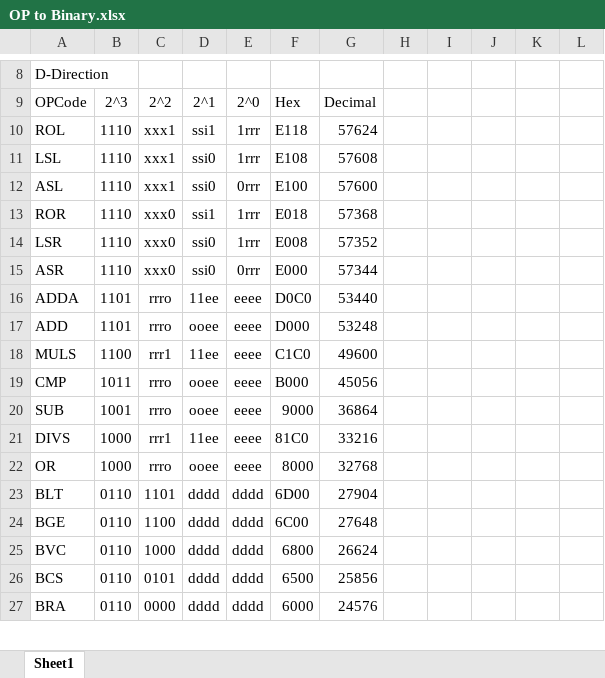
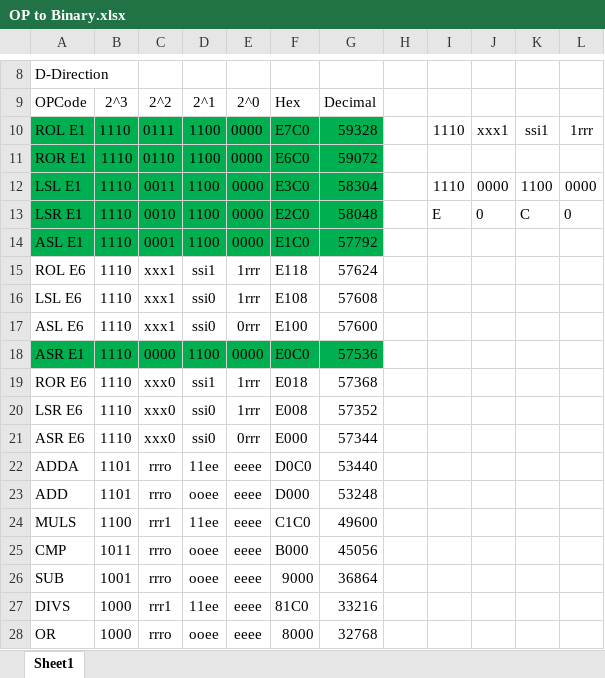
Before and after one commit to evramos/fractions-of-a-penny, an Excel workbook: OP to Binary.xlsx, sheet Sheet1, drawn as a sheet; only a part is shown, gaps mark what is left out; the shorter side is filled out with more unchanged rows; values as stored, in another font and other column widths than the file's, no borders; table styles not drawn; addresses are those after the commit; the diff names each change by its address in the sheet, - before the commit and + after, or states it on an @@ line.

Commit message:
Excel file updated with EA1 opcodes for shifts and rotates.  Excel file updated as well, with highlighting to show added bitmasks

```diff
--- a/OP to Binary.xlsx (sheet Sheet1)
+++ b/OP to Binary.xlsx (sheet Sheet1)
+row 10: ROL E1 | 1110 | 0111 | 1100 | 0000 | E7C0 | 59328 |  | 1110 | xxx1 | ssi1 | 1rrr
+row 11: ROR E1 | 1110 | 0110 | 1100 | 0000 | E6C0 | 59072
+row 12: LSL E1 | 1110 | 0011 | 1100 | 0000 | E3C0 | 58304 |  | 1110 | 0000 | 1100 | 0000
+row 13: LSR E1 | 1110 | 0010 | 1100 | 0000 | E2C0 | 58048 |  | E | 0 | C | 0
+row 14: ASL E1 | 1110 | 0001 | 1100 | 0000 | E1C0 | 57792
-A15: ROL
+A15: ROL E6
-A16: LSL
+A16: LSL E6
-A17: ASL
+A17: ASL E6
+row 18: ASR E1 | 1110 | 0000 | 1100 | 0000 | E0C0 | 57536
-A19: ROR
+A19: ROR E6
-A20: LSR
+A20: LSR E6
-A21: ASR
+A21: ASR E6
```
Also changed, not shown: formulas that keep their value, 3 other files.
